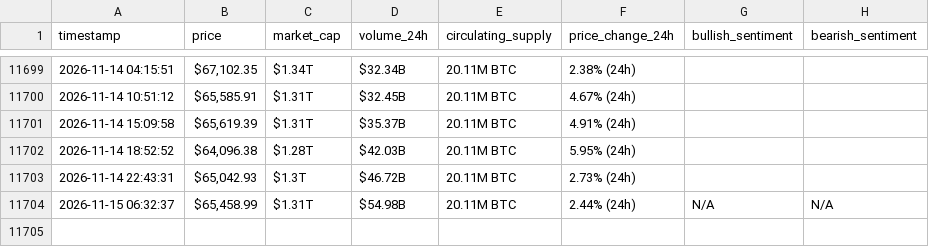
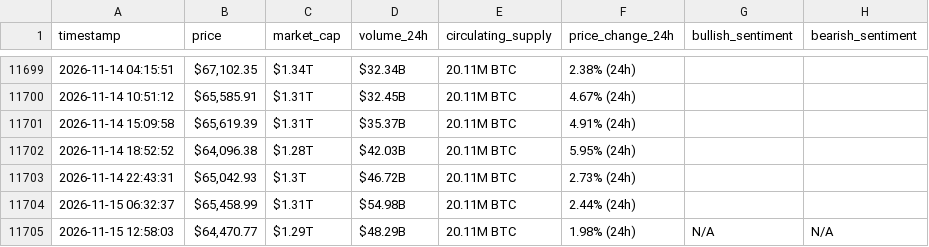
Before and after one commit to MohammadKhalil5/webscraping-automation, a CSV file: bitcoin_hourly_data.csv, drawn as a sheet; only a part is shown, gaps mark what is left out.

```diff
--- a/bitcoin_hourly_data.csv
+++ b/bitcoin_hourly_data.csv
@@ -11703,2 +11703,3 @@ timestamp,price,market_cap,volume_24h,circulating_supply,price_change_24h,bullis
 2026-11-14 22:43:31,"$65,042.93",$1.3T,$46.72B,20.11M BTC,2.73% (24h),,
-2026-11-15 06:32:37,"$65,458.99",$1.31T,$54.98B,20.11M BTC,2.44% (24h),N/A,N/A
+2026-11-15 06:32:37,"$65,458.99",$1.31T,$54.98B,20.11M BTC,2.44% (24h),,
+2026-11-15 12:58:03,"$64,470.77",$1.29T,$48.29B,20.11M BTC,1.98% (24h),N/A,N/A
```
